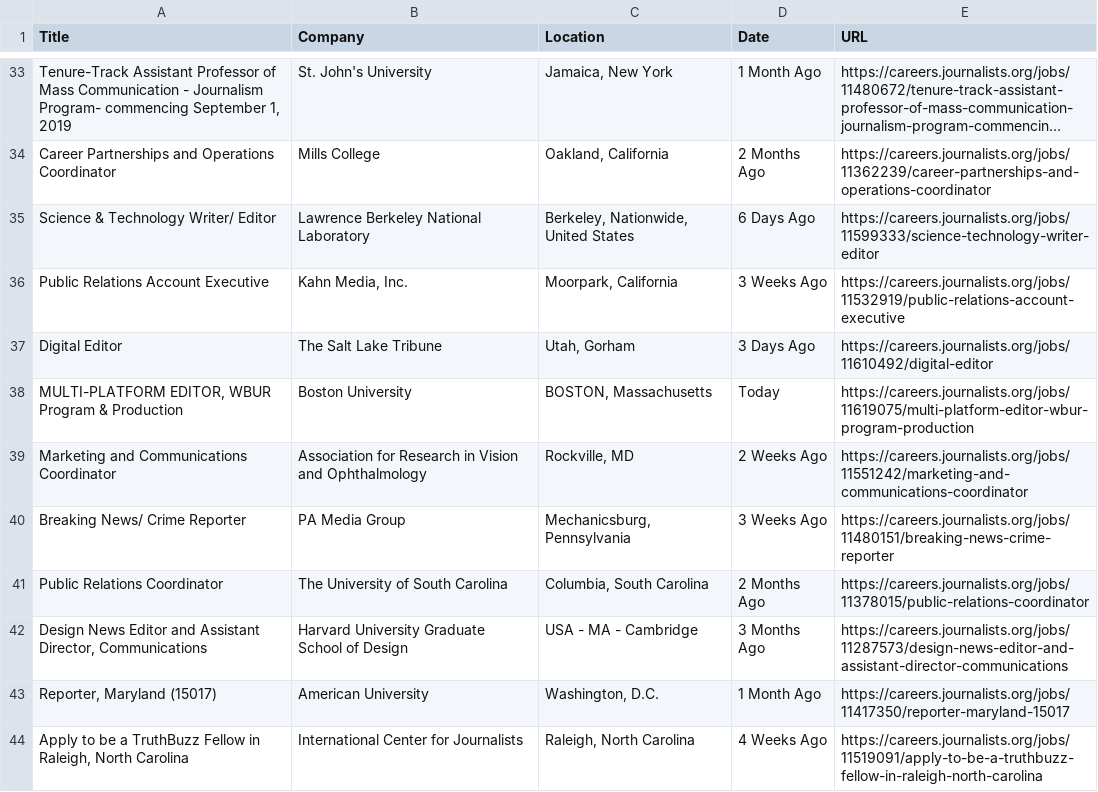
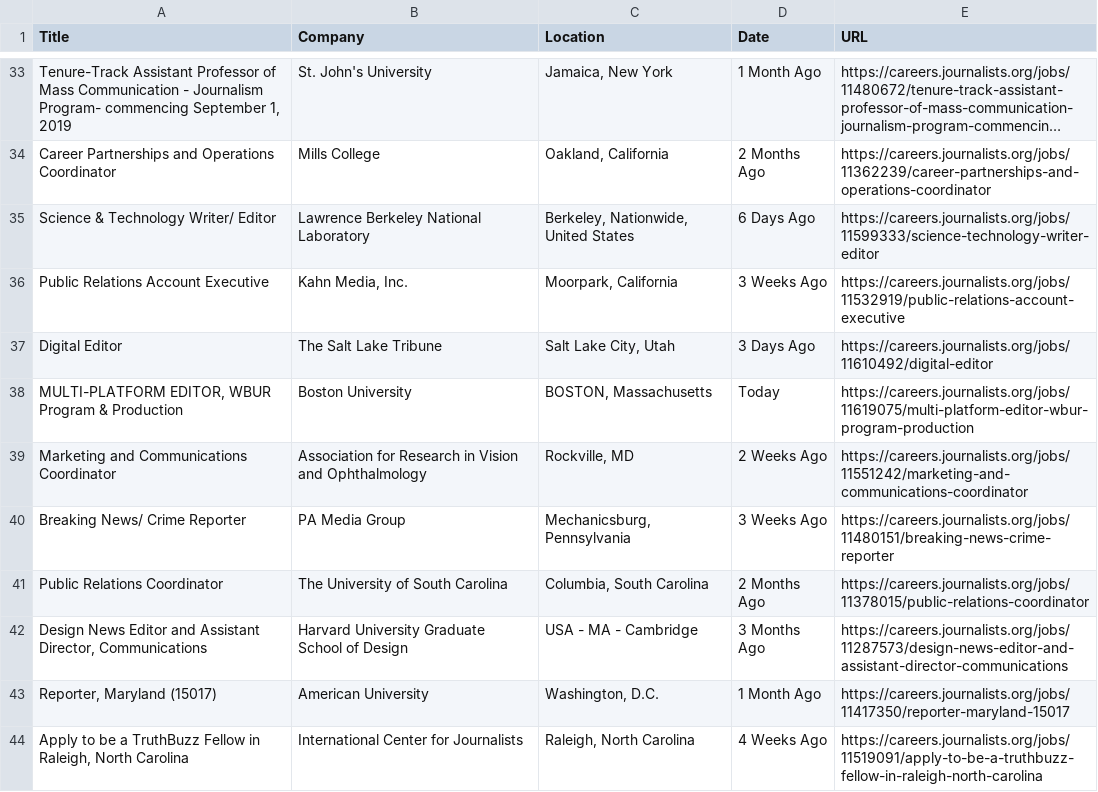
Before and after one commit to FLYSTEPHEN/DJ-job-radar, a CSV file: existedjoblist_careers.csv, drawn as a sheet; only a part is shown, gaps mark what is left out; long unchanged cells end in ….

```diff
--- a/existedjoblist_careers.csv
+++ b/existedjoblist_careers.csv
@@ -36,3 +36,3 @@ Science & Technology Writer/ Editor,Lawrence Berkeley National Laboratory,"Berke
 Public Relations Account Executive,"Kahn Media, Inc.","Moorpark, California",3 Weeks Ago,https://careers.journalists.org/jobs/11532919/public-relations-account-executive
-Digital Editor,The Salt Lake Tribune,"Utah, Gorham",3 Days Ago,https://careers.journalists.org/jobs/11610492/digital-editor
+Digital Editor,The Salt Lake Tribune,"Salt Lake City, Utah",3 Days Ago,https://careers.journalists.org/jobs/11610492/digital-editor
 "MULTI-PLATFORM EDITOR, WBUR Program & Production",Boston University,"BOSTON, Massachusetts",Today,https://careers.journalists.org/jobs/11619075/multi-platform-editor-wbur-program-production
```
Also changed, not shown: existedjoblist_indeed.csv, existedjoblist_jobsdb.csv, 2 other files.
